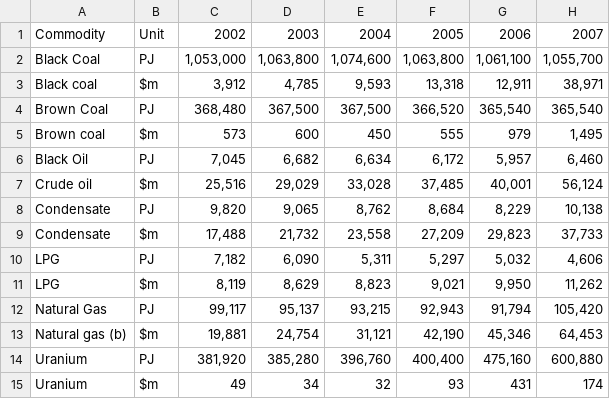
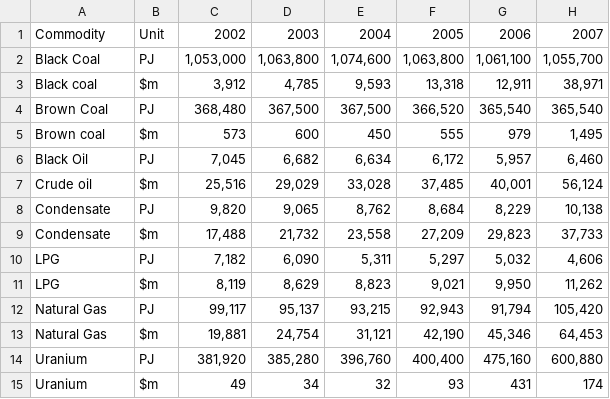
Before and after one commit to natalieddavies/FinalProject, a CSV file: datasets/clean_data/energy_stocks.csv, drawn as a sheet; only a part is shown; the diff names each change by its address in the sheet, - before the commit and + after, or states it on an @@ line.

Commit message:
Cleaned ipynb

```diff
--- a/datasets/clean_data/energy_stocks.csv
+++ b/datasets/clean_data/energy_stocks.csv
-A13: Natural gas (b)
+A13: Natural Gas
```
Also changed, not shown: 9 other files.
